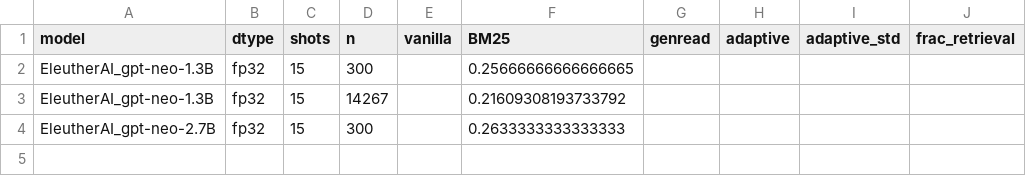
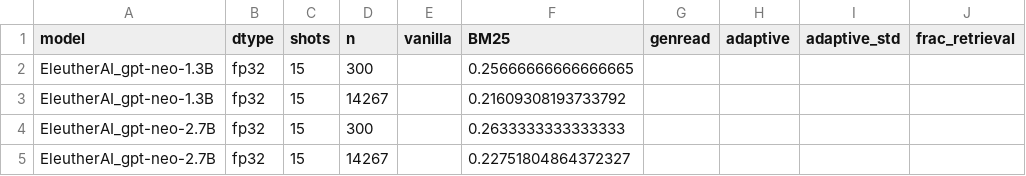
Before and after one commit to vanductan-NLT/CS221, a CSV file: results/tables/summary.csv, drawn as a sheet.

```diff
--- a/results/tables/summary.csv
+++ b/results/tables/summary.csv
@@ -4 +4,2 @@ EleutherAI_gpt-neo-1.3B,fp32,15,14267,,0.21609308193733792,,,,
 EleutherAI_gpt-neo-2.7B,fp32,15,300,,0.2633333333333333,,,,
+EleutherAI_gpt-neo-2.7B,fp32,15,14267,,0.22751804864372327,,,,
```
Also changed, not shown: 4 other files.
